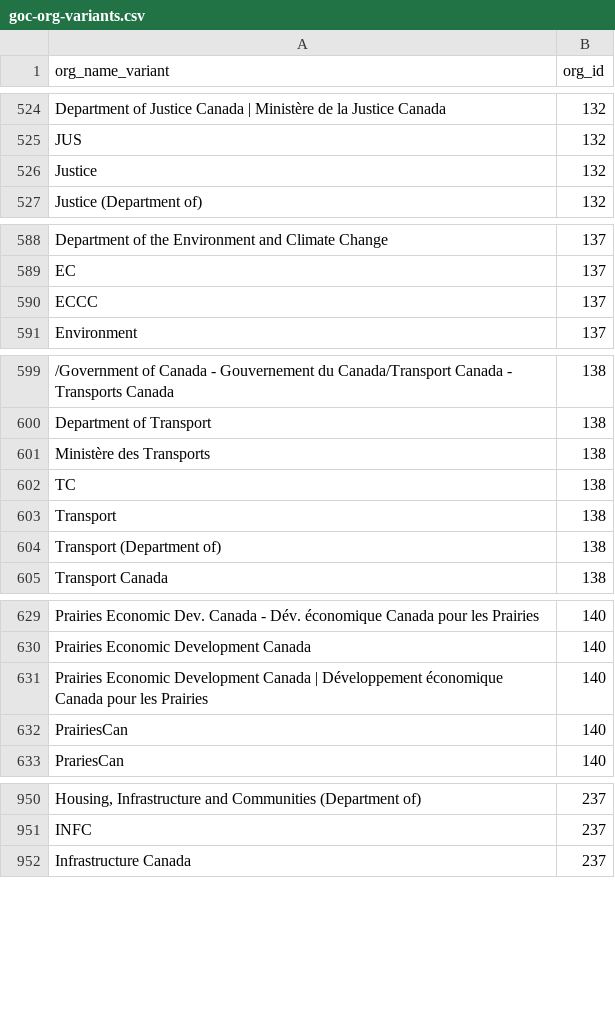
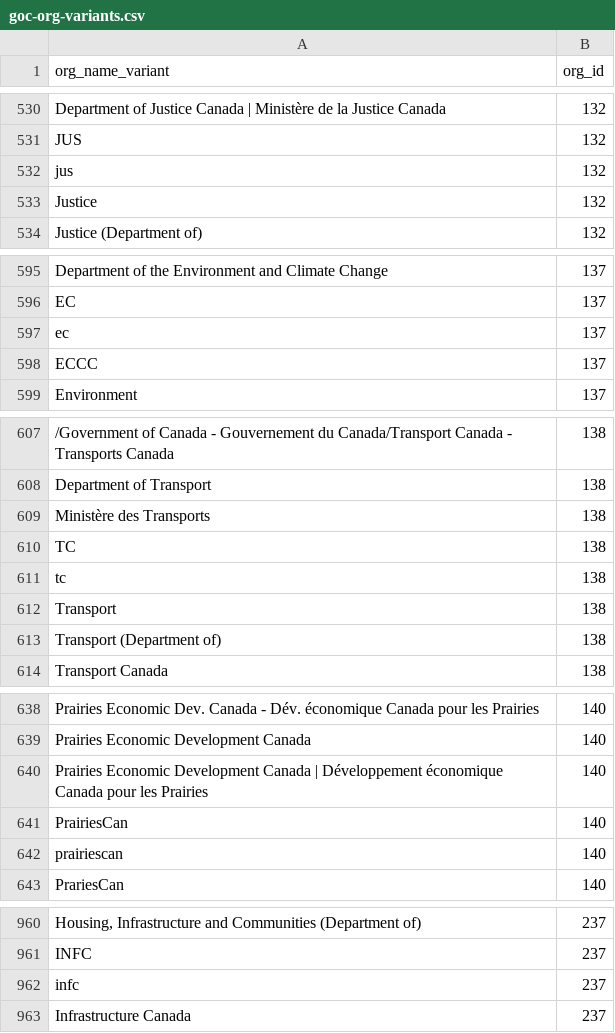
Before and after one commit to gcperformance/utilities, a CSV file: goc-org-variants.csv, drawn as a sheet; only a part is shown, gaps mark what is left out; the diff covers the shown part only; the diff names each change by its address in the sheet, - before the commit and + after, or states it on an @@ line.

```diff
--- a/goc-org-variants.csv
+++ b/goc-org-variants.csv
+row 532: jus | 132
+row 597: ec | 137
+row 611: tc | 138
+row 642: prairiescan | 140
+row 962: infc | 237
```
Also changed, not shown: 11 added rows elsewhere in this file.
